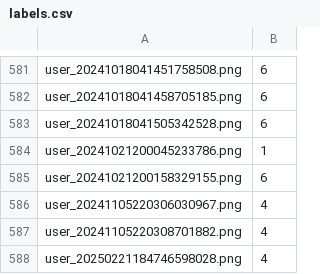
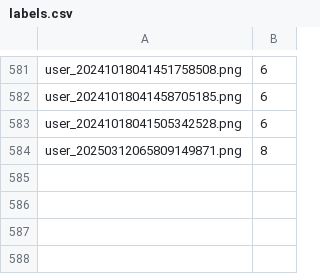
Before and after one commit to k-luka/Digit_Draw_AI, a CSV file: data/processedData/labels.csv, drawn as a sheet; only a part is shown, gaps mark what is left out.

Commit message:
Update labels.csv

```diff
--- a/data/processedData/labels.csv
+++ b/data/processedData/labels.csv
@@ -583,6 +583,2 @@ user_20241018041458705185.png,6
 user_20241018041505342528.png,6
-user_20241021200045233786.png,1
-user_20241021200158329155.png,6
-user_20241105220306030967.png,4
-user_20241105220308701882.png,4
-user_20250221184746598028.png,4
+user_20250312065809149871.png,8
```
